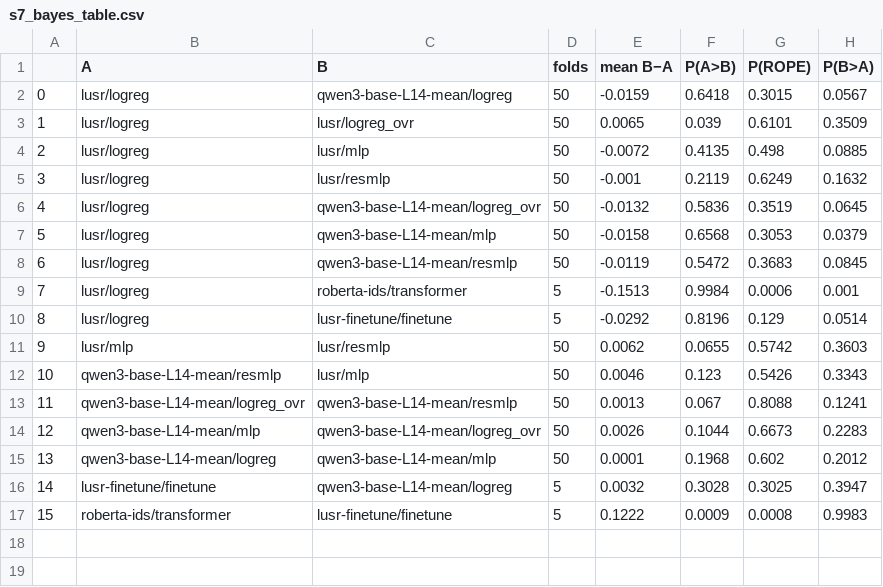
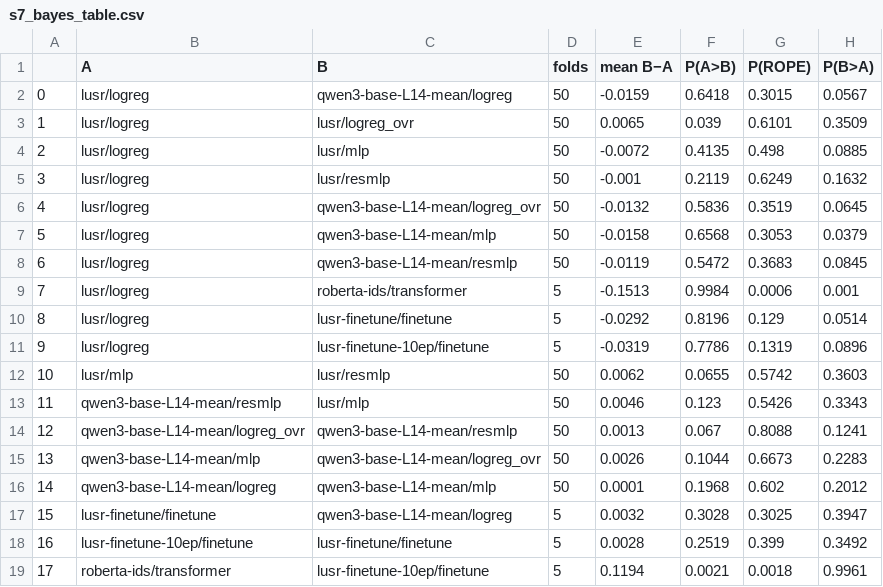
Before and after one commit to artificial-cesare/nlp1-team, a CSV file: part1/figures/s7_bayes_table.csv, drawn as a sheet; addresses are those after the commit; the diff names each change by its address in the sheet, - before the commit and + after, or states it on an @@ line.

```diff
--- a/part1/figures/s7_bayes_table.csv
+++ b/part1/figures/s7_bayes_table.csv
+row 11: 9 | lusr/logreg | lusr-finetune-10ep/finetune | 5 | -0.0319 | 0.7786 | 0.1319 | 0.0896
@@ column A renumbered from row 12 down @@
+row 18: 16 | lusr-finetune-10ep/finetune | lusr-finetune/finetune | 5 | 0.0028 | 0.2519 | 0.399 | 0.3492
-C19 (B): lusr-finetune/finetune
+C19 (B): lusr-finetune-10ep/finetune
-E19 (mean B−A): 0.1222
+E19 (mean B−A): 0.1194
-F19 (P(A>B)): 0.0009
+F19 (P(A>B)): 0.0021
-G19 (P(ROPE)): 0.0008
+G19 (P(ROPE)): 0.0018
-H19 (P(B>A)): 0.9983
+H19 (P(B>A)): 0.9961
```
Also changed, not shown: part1/figures/s7_results_table.csv, 7 other files.
